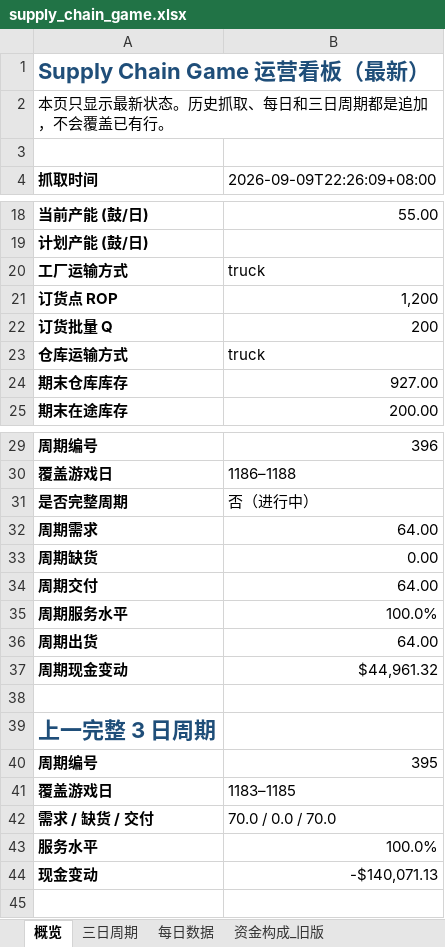
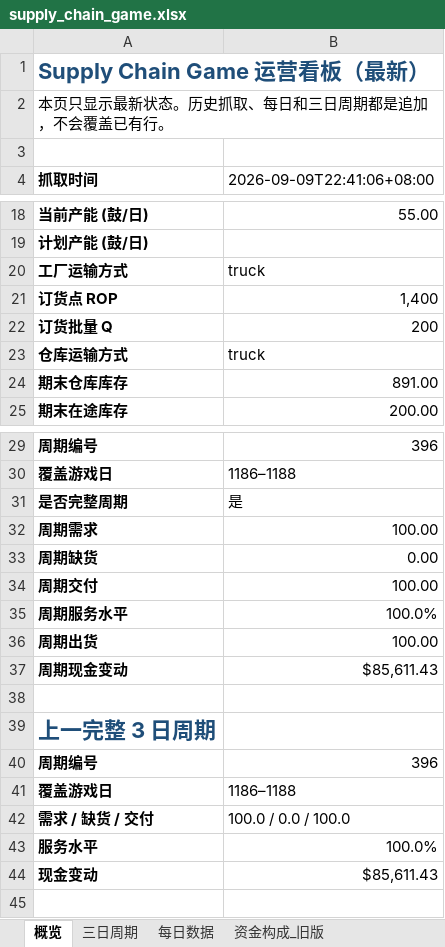
Before and after one commit to Vikotevili/sc-game-tracker, an Excel workbook: data/supply_chain_game.xlsx, sheet 概览, drawn as a sheet; only a part is shown, gaps mark what is left out; values as stored, in another font and other column widths than the file's, no borders; the diff covers the shown part only; the diff names each change by its address in the sheet, - before the commit and + after, or states it on an @@ line.

```diff
--- a/data/supply_chain_game.xlsx (sheet 概览)
+++ b/data/supply_chain_game.xlsx (sheet 概览)
-B4: 2026-09-09T22:26:09+08:00
+B4: 2026-09-09T22:41:06+08:00
-B21 (2026-09-09T22:41:06+08:00): 1,200
+B21 (2026-09-09T22:41:06+08:00): 1,400
-B24 (2026-09-09T22:41:06+08:00): 927.00
+B24 (2026-09-09T22:41:06+08:00): 891.00
-B31 (2026-09-09T22:41:06+08:00): 否（进行中）
+B31 (2026-09-09T22:41:06+08:00): 是
-B32 (2026-09-09T22:41:06+08:00): 64.00
+B32 (2026-09-09T22:41:06+08:00): 100.00
-B34 (2026-09-09T22:41:06+08:00): 64.00
+B34 (2026-09-09T22:41:06+08:00): 100.00
-B36 (2026-09-09T22:41:06+08:00): 64.00
+B36 (2026-09-09T22:41:06+08:00): 100.00
-B37 (2026-09-09T22:41:06+08:00): $44,961.32
+B37 (2026-09-09T22:41:06+08:00): $85,611.43
-B40 (2026-09-09T22:41:06+08:00): 395
+B40 (2026-09-09T22:41:06+08:00): 396
-B41 (2026-09-09T22:41:06+08:00): 1183–1185
+B41 (2026-09-09T22:41:06+08:00): 1186–1188
-B42 (2026-09-09T22:41:06+08:00): 70.0 / 0.0 / 70.0
+B42 (2026-09-09T22:41:06+08:00): 100.0 / 0.0 / 100.0
-B44 (2026-09-09T22:41:06+08:00): -$140,071.13
+B44 (2026-09-09T22:41:06+08:00): $85,611.43
```
Also changed, not shown: 4 edited cells elsewhere in this sheet, sheet 排行榜, sheet 资金构成, sheet 快照历史, sheet 决策历史, sheet 每日数据, sheet 三日周期, 1 more sheet.
